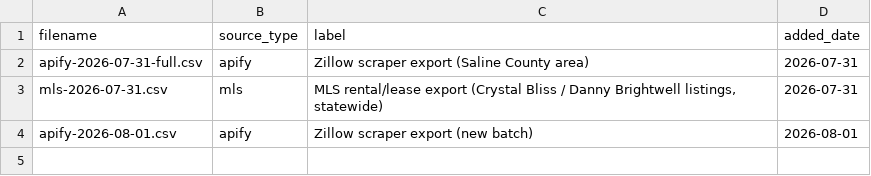
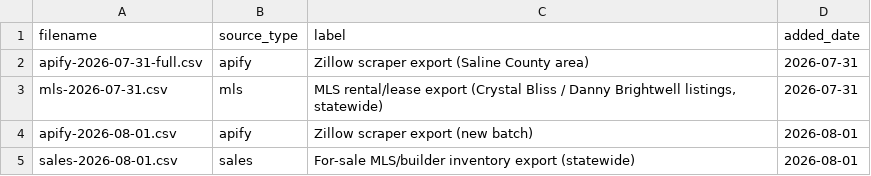
Before and after one commit to Shlomgo/rental-trial, a CSV file: sources/little-rock-ar/manifest.csv, drawn as a sheet; the diff names each change by its address in the sheet, - before the commit and + after, or states it on an @@ line.

```diff
--- a/sources/little-rock-ar/manifest.csv
+++ b/sources/little-rock-ar/manifest.csv
+row 5: sales-2026-08-01.csv | sales | For-sale MLS/builder inventory export (statewide) | 2026-08-01
```
Also changed, not shown: output/little-rock-ar-communities.csv, 11 other files.
